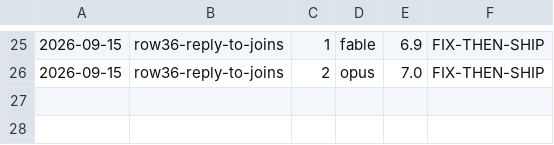
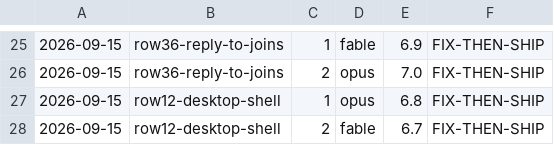
Before and after one commit to yovanmc/ChopItUp, a TSV file: docs/critique-scores.tsv, drawn as a sheet; only a part is shown, gaps mark what is left out; the diff names each change by its address in the sheet, - before the commit and + after, or states it on an @@ line.

```diff
--- a/docs/critique-scores.tsv
+++ b/docs/critique-scores.tsv
+row 27: 2026-09-15 | row12-desktop-shell | 1 | opus | 6.8 | FIX-THEN-SHIP
+row 28: 2026-09-15 | row12-desktop-shell | 2 | fable | 6.7 | FIX-THEN-SHIP
```
Also changed, not shown: 2 other files.
